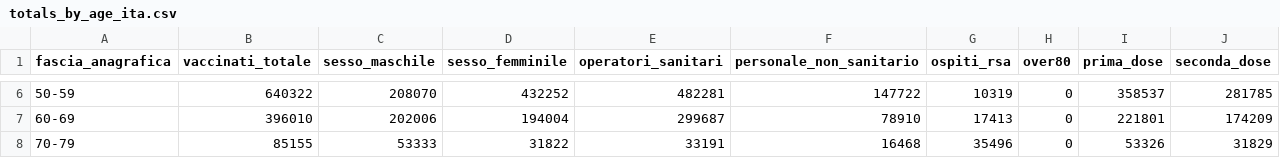
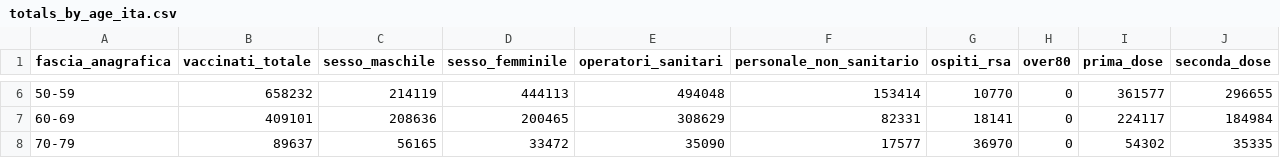
Before and after one commit to baggiponte/vaccine-data-italy, a CSV file: data_ita/totals_by_age_ita.csv, drawn as a sheet; only a part is shown, gaps mark what is left out; the diff covers the shown part only.

```diff
--- a/data_ita/totals_by_age_ita.csv
+++ b/data_ita/totals_by_age_ita.csv
@@ -6,3 +6,3 @@ fascia_anagrafica,vaccinati_totale,sesso_maschile,sesso_femminile,operatori_sani
-50-59,640322,208070,432252,482281,147722,10319,0,358537,281785
-60-69,396010,202006,194004,299687,78910,17413,0,221801,174209
-70-79,85155,53333,31822,33191,16468,35496,0,53326,31829
+50-59,658232,214119,444113,494048,153414,10770,0,361577,296655
+60-69,409101,208636,200465,308629,82331,18141,0,224117,184984
+70-79,89637,56165,33472,35090,17577,36970,0,54302,35335
```
Also changed, not shown: 50 edited cells elsewhere in this file, data_ita/doses_by_date_ita.csv, data_ita/doses_delivered_ita.csv, 5 other files.
